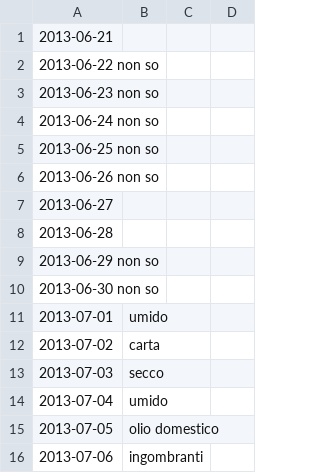
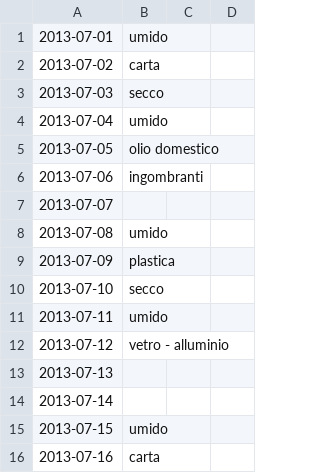
Before and after one commit to andreafrancia/differenziata, a CSV file: Differenziata/calendario.csv, drawn as a sheet; only a part is shown; the shorter side is filled out with more unchanged rows.

Commit message:
Now the calendar starts form June

```diff
--- a/Differenziata/calendario.csv
+++ b/Differenziata/calendario.csv
@@ -1,11 +1 @@
-2013-06-21			
-2013-06-22	non so		
-2013-06-23	non so		
-2013-06-24	non so		
-2013-06-25	non so		
-2013-06-26	non so
-2013-06-27			
-2013-06-28			
-2013-06-29	non so		
-2013-06-30	non so		
 2013-07-01,umido,,,,,,,,
```
